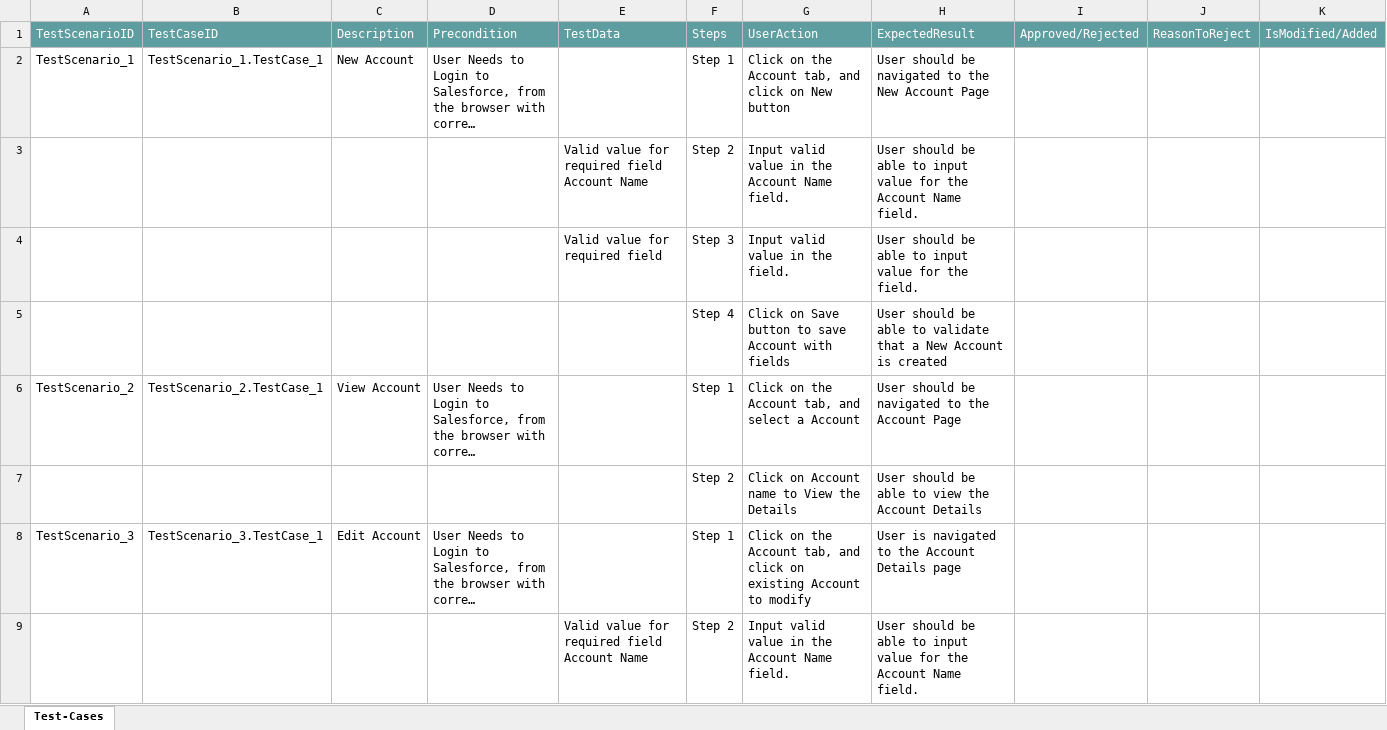
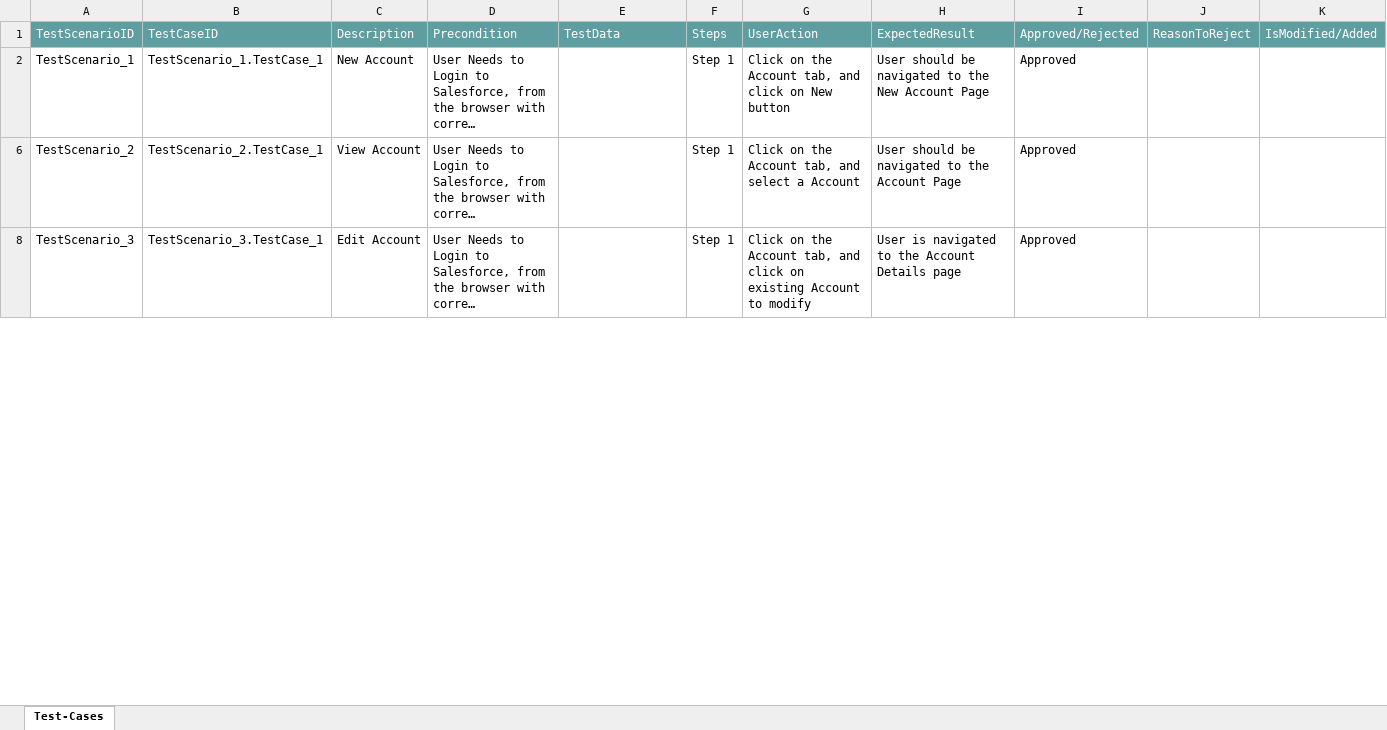
Before and after one commit to ShaikMohamedIrfan/creatiee, an Excel workbook: Fun.xlsx, sheet Test-Cases, drawn as a sheet; only a part is shown; long unchanged cells end in …; values as stored, in another font and other column widths than the file's, no borders; table styles not drawn; the diff covers the shown part only; the diff names each change by its address in the sheet, - before the commit and + after, or states it on an @@ line.

Commit message:
Add files via upload

```diff
--- a/Fun.xlsx (sheet Test-Cases)
+++ b/Fun.xlsx (sheet Test-Cases)
-I2: (empty)
+I2: Approved
@@ row 3 hidden:  |  |  |  | Valid value for required field Account Name | Step 2 | Input valid value in the Account Name field. | User should be able to input value for the Account Name field. @@
@@ row 4 hidden:  |  |  |  | Valid value for required field | Step 3 | Input valid value in the field. | User should be able to input value for the field. @@
@@ row 5 hidden:  |  |  |  |  | Step 4 | Click on Save button to save Account with fields | User should be able to validate that a New Account is created @@
-I6: (empty)
+I6: Approved
@@ row 7 hidden:  |  |  |  |  | Step 2 | Click on Account name to View the Details | User should be able to view the Account Details @@
-I8: (empty)
+I8: Approved
@@ row 9 hidden:  |  |  |  | Valid value for required field Account Name | Step 2 | Input valid value in the Account Name field. | User should be able to input value for the Account Name field. @@
```
Also changed, not shown: 5 hidden or unhidden rows and 2 edited cells elsewhere in this sheet.
